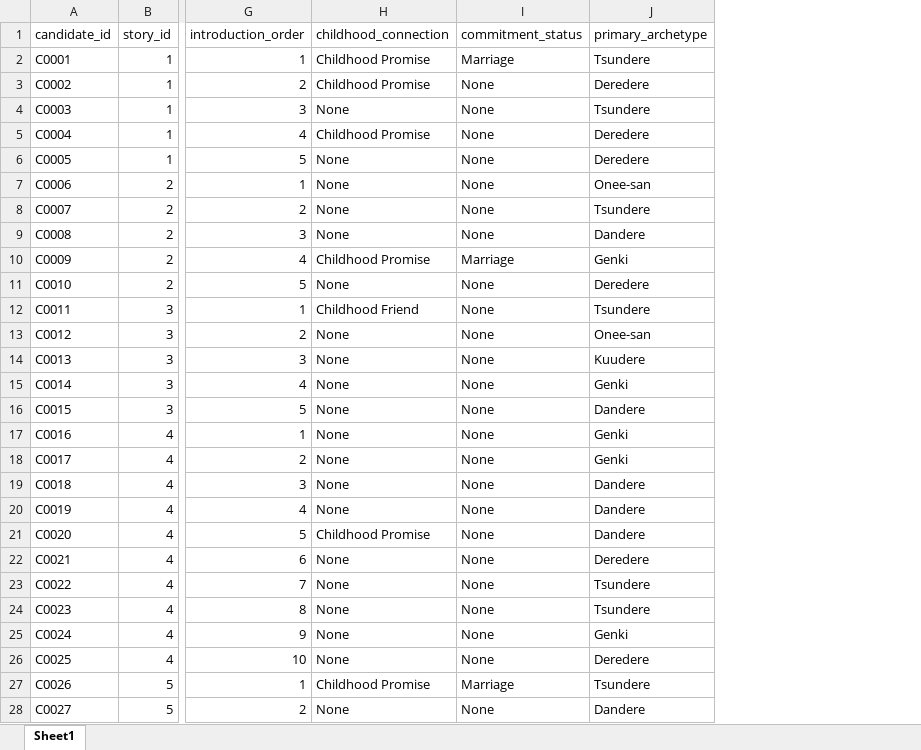
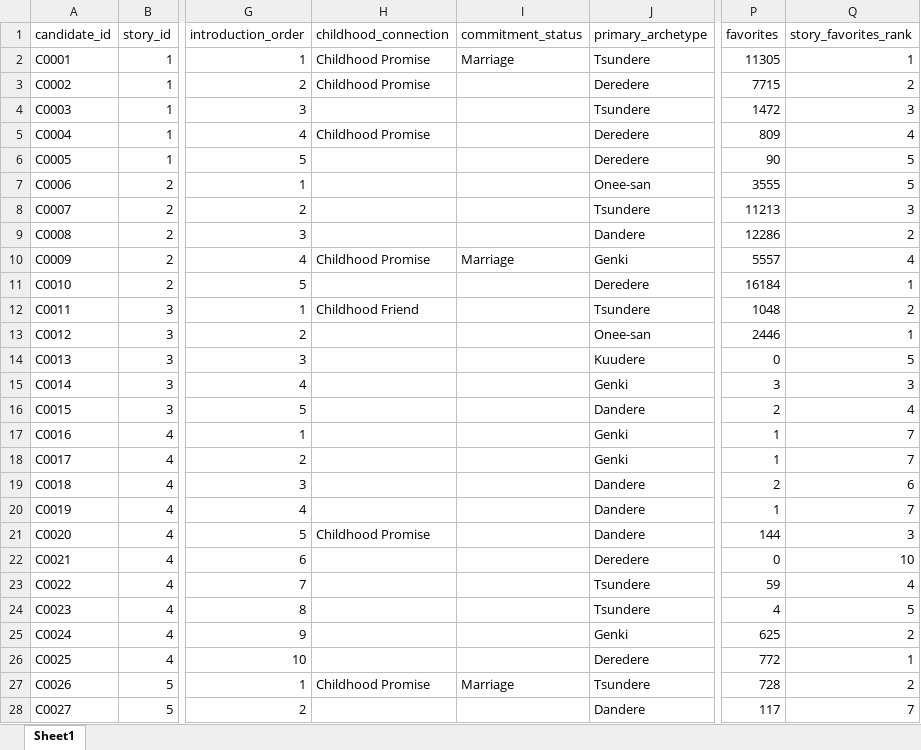
Before and after one commit to Galarj/heroine-outcome-prediction, an Excel workbook: data/candidates_cleaned.xlsx, sheet Sheet1, drawn as a sheet; only a part is shown, gaps mark what is left out; values as stored, in another font and other column widths than the file's, no borders; the diff covers the shown part only; the diff names each change by its address in the sheet, - before the commit and + after, or states it on an @@ line.

```diff
--- a/data/candidates_cleaned.xlsx (sheet Sheet1)
+++ b/data/candidates_cleaned.xlsx (sheet Sheet1)
+column P (favorites), rows 2-28: 11305 | 7715 | 1472 | 809 | 90 | 3555 | 11213 | 12286 | 5557 | 16184 | 1048 | 2446 | 0 | 3 | 2 | 1 | 1 | 2 | 1 | 144 | 0 | 59 | 4 | 625 | 772 | 728 | 117
+column Q (story_favorites_rank), rows 2-28: 1 | 2 | 3 | 4 | 5 | 5 | 3 | 2 | 4 | 1 | 2 | 1 | 5 | 3 | 4 | 7 | 7 | 6 | 7 | 3 | 10 | 4 | 5 | 2 | 1 | 2 | 7
-I3:I9 (commitment_status): None
+I3:I9 (commitment_status): (empty)
-H4 (childhood_connection): None
+H4 (childhood_connection): (empty)
-H6:H9 (childhood_connection): None
+H6:H9 (childhood_connection): (empty)
-H11 (childhood_connection): None
+H11 (childhood_connection): (empty)
-I11:I26 (commitment_status): None
+I11:I26 (commitment_status): (empty)
-H13:H20 (childhood_connection): None
+H13:H20 (childhood_connection): (empty)
-H22:H26 (childhood_connection): None
+H22:H26 (childhood_connection): (empty)
-H28 (childhood_connection): None
+H28 (childhood_connection): (empty)
-I28 (commitment_status): None
+I28 (commitment_status): (empty)
```
Also changed, not shown: 77 added rows and 477 edited cells elsewhere in this sheet, data/stories_cleaned.xlsx, 36 other files.
